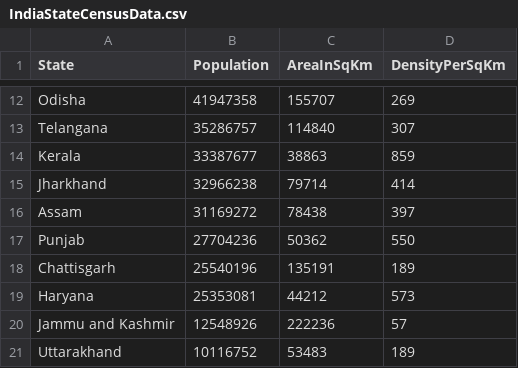
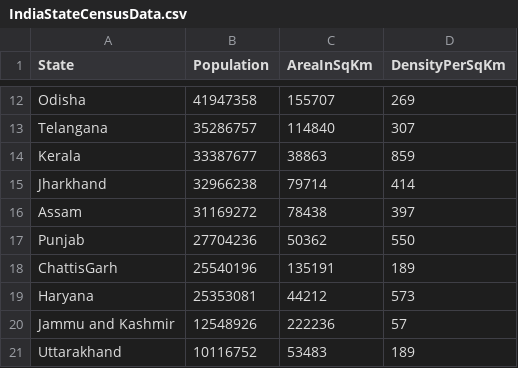
Before and after one commit to Anzar-Shaikh/StateCensusAnalyserD29, a CSV file: StateCensusAnalyser/IndiaStateCensusData.csv, drawn as a sheet; only a part is shown, gaps mark what is left out.

Commit message:
Stste Census Analyses done. 25/07/2021

```diff
--- a/StateCensusAnalyser/IndiaStateCensusData.csv
+++ b/StateCensusAnalyser/IndiaStateCensusData.csv
@@ -17,3 +17,3 @@ Assam,31169272,78438,397
 Punjab,27704236,50362,550
-Chattisgarh,25540196,135191,189
+ChattisGarh,25540196,135191,189
 Haryana,25353081,44212,573
```
